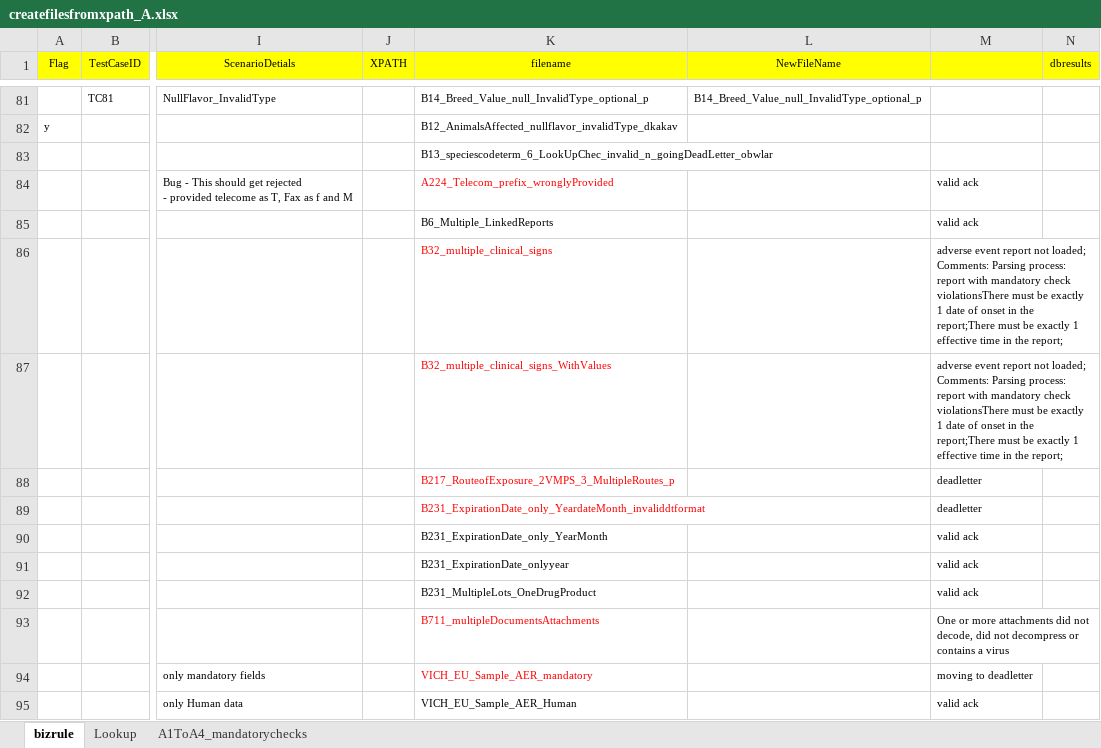
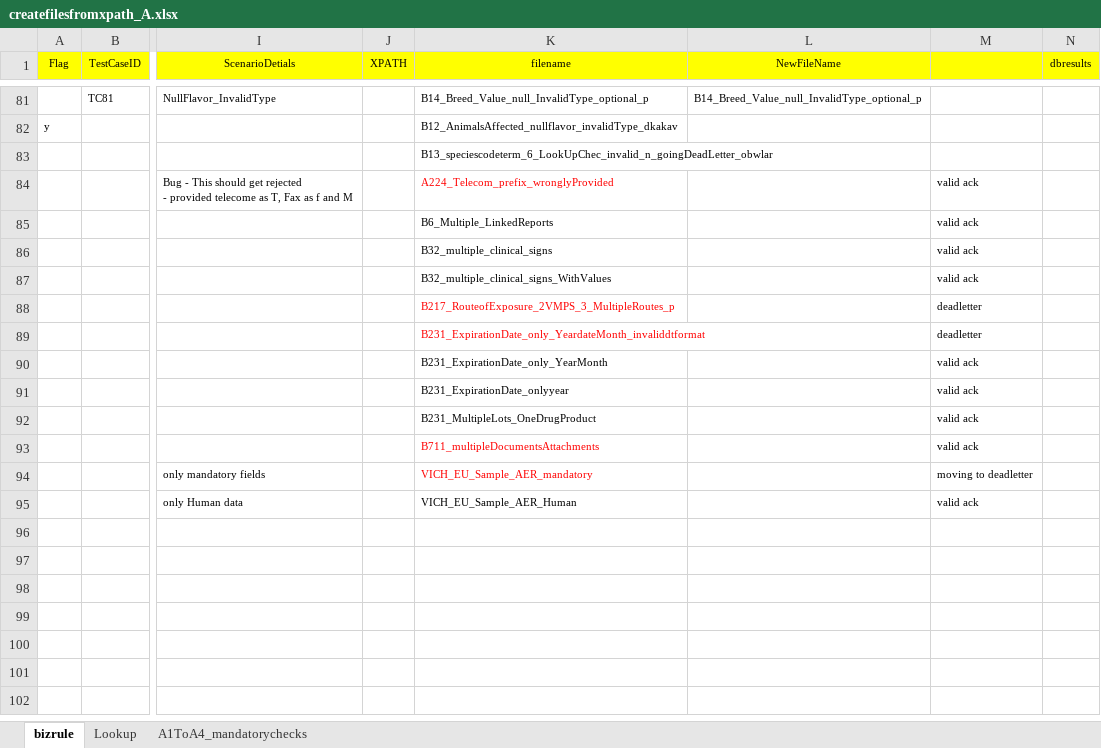
Before and after one commit to unkannan/vich-file-creation, an Excel workbook: Files/Templates/createfilesfromxpath_A.xlsx, sheet bizrule, drawn as a sheet; only a part is shown, gaps mark what is left out; values as stored, in another font and other column widths than the file's, no borders; charts and pictures not drawn; the diff names each change by its address in the sheet, - before the commit and + after, or states it on an @@ line.

```diff
--- a/Files/Templates/createfilesfromxpath_A.xlsx (sheet bizrule)
+++ b/Files/Templates/createfilesfromxpath_A.xlsx (sheet bizrule)
-K86:K87 text colour: #FF0000
+K86:K87 text colour: black
-M86:M87: adverse event report not loaded; Comments: Parsing process: report with mandatory check violationsThere must be exactly 1 date of onset in the report;There must be exactly 1 effective time in the report;
+M86:M87: valid ack
-M93: One or more attachments did not decode, did not decompress or contains a virus
+M93: valid ack
```
Also changed, not shown: 3 other files.
